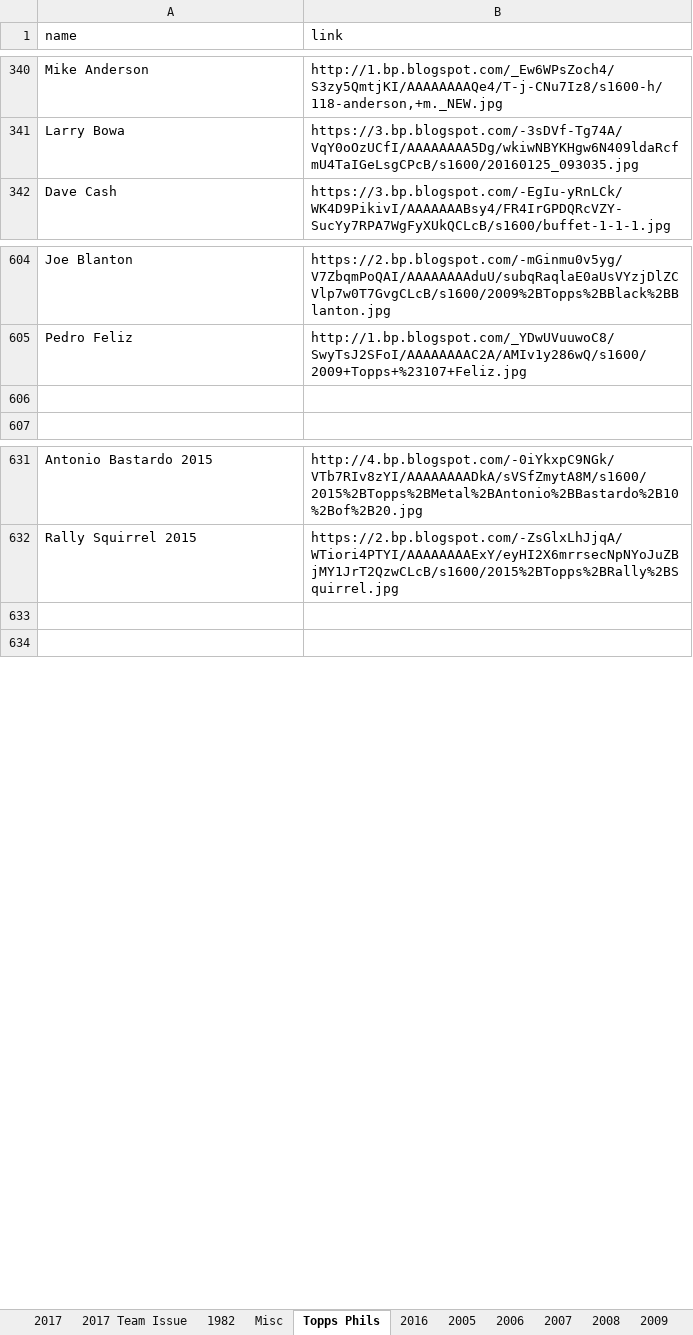
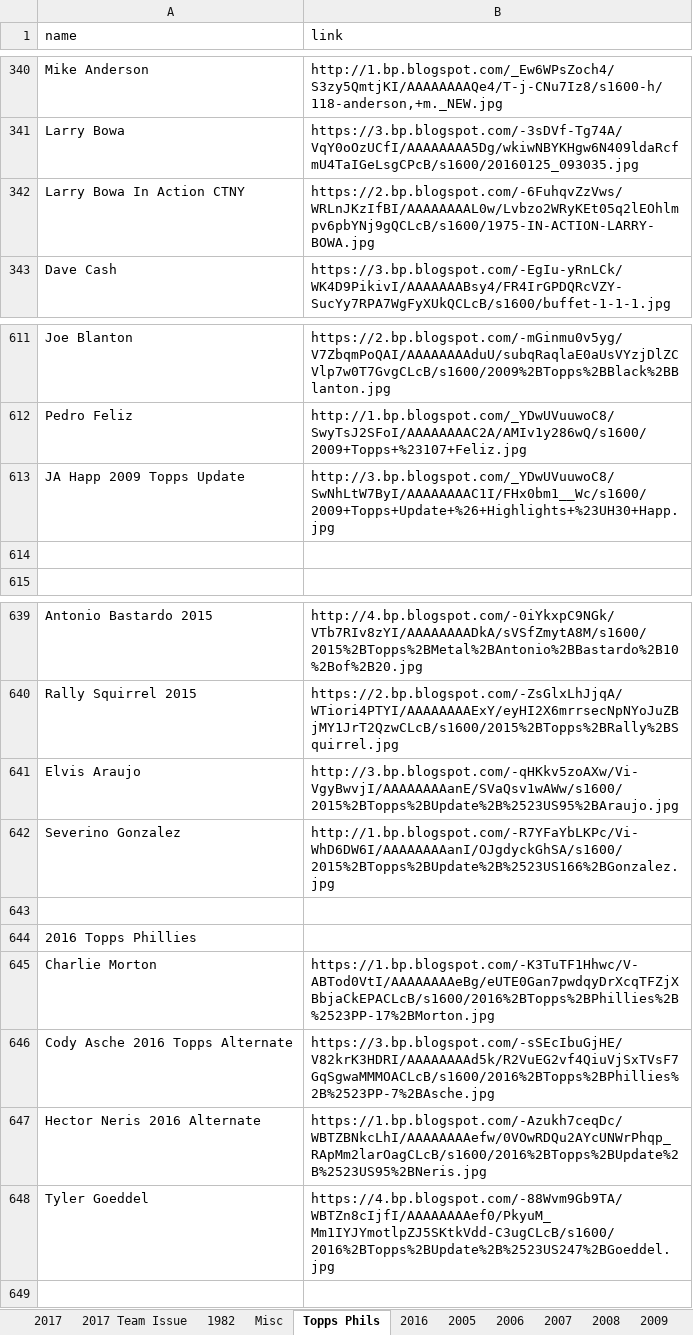
Before and after one commit to Wolfbane50/myApp, an Excel workbook: chachis.xlsx, sheet Topps Phils, drawn as a sheet; only a part is shown, gaps mark what is left out; values as stored, in another font and other column widths than the file's, no borders; the diff covers the shown part only; the diff names each change by its address in the sheet, - before the commit and + after, or states it on an @@ line.

```diff
--- a/chachis.xlsx (sheet Topps Phils)
+++ b/chachis.xlsx (sheet Topps Phils)
+row 342: Larry Bowa In Action CTNY | https://2.bp.blogspot.com/-6FuhqvZzVws/WRLnJKzIfBI/AAAAAAAAL0w/Lvbzo2WRyKEt05q2lEOhlmpv6pbYNj9gQCLcB/s1600/1975-IN-ACTION-LARRY-BOWA.jpg
+row 613: JA Happ 2009 Topps Update | http://3.bp.blogspot.com/_YDwUVuuwoC8/SwNhLtW7ByI/AAAAAAAAC1I/FHx0bm1__Wc/s1600/2009+Topps+Update+%26+Highlights+%23UH30+Happ.jpg
+row 641: Elvis Araujo | http://3.bp.blogspot.com/-qHKkv5zoAXw/Vi-VgyBwvjI/AAAAAAAAanE/SVaQsv1wAWw/s1600/2015%2BTopps%2BUpdate%2B%2523US95%2BAraujo.jpg
+row 642: Severino Gonzalez | http://1.bp.blogspot.com/-R7YFaYbLKPc/Vi-WhD6DW6I/AAAAAAAAanI/OJgdyckGhSA/s1600/2015%2BTopps%2BUpdate%2B%2523US166%2BGonzalez.jpg
+row 644: 2016 Topps Phillies
+row 645: Charlie Morton | https://1.bp.blogspot.com/-K3TuTF1Hhwc/V-ABTod0VtI/AAAAAAAAeBg/eUTE0Gan7pwdqyDrXcqTFZjXBbjaCkEPACLcB/s1600/2016%2BTopps%2BPhillies%2B%2523PP-17%2BMorton.jpg
+row 646: Cody Asche 2016 Topps Alternate | https://3.bp.blogspot.com/-sSEcIbuGjHE/V82krK3HDRI/AAAAAAAAd5k/R2VuEG2vf4QiuVjSxTVsF7GqSgwaMMMOACLcB/s1600/2016%2BTopps%2BPhillies%2B%2523PP-7%2BAsche.jpg
+row 647: Hector Neris 2016 Alternate | https://1.bp.blogspot.com/-Azukh7ceqDc/WBTZBNkcLhI/AAAAAAAAefw/0VOwRDQu2AYcUNWrPhqp_RApMm2larOagCLcB/s1600/2016%2BTopps%2BUpdate%2B%2523US95%2BNeris.jpg
+row 648: Tyler Goeddel | https://4.bp.blogspot.com/-88Wvm9Gb9TA/WBTZn8cIjfI/AAAAAAAAef0/PkyuM_Mm1IYJYmotlpZJ5SKtkVdd-C3ugCLcB/s1600/2016%2BTopps%2BUpdate%2B%2523US247%2BGoeddel.jpg
```
Also changed, not shown: 6 added rows and 2 edited cells elsewhere in this sheet, sheet Misc, sheet Missing Links, sheet 1982, sheet 2017 Team Issue, sheet 2017, 1 other file.
